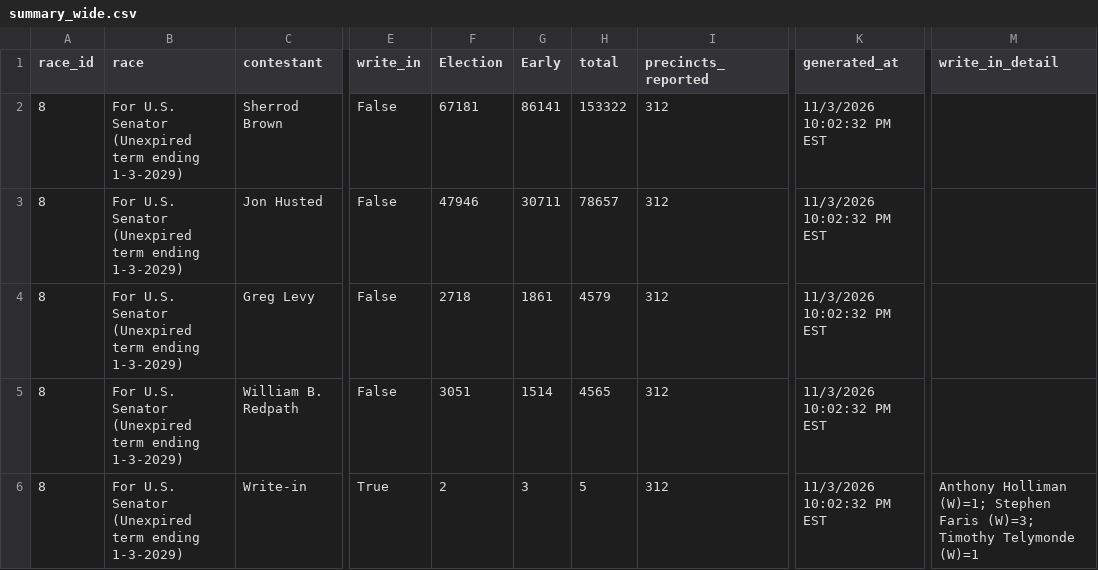
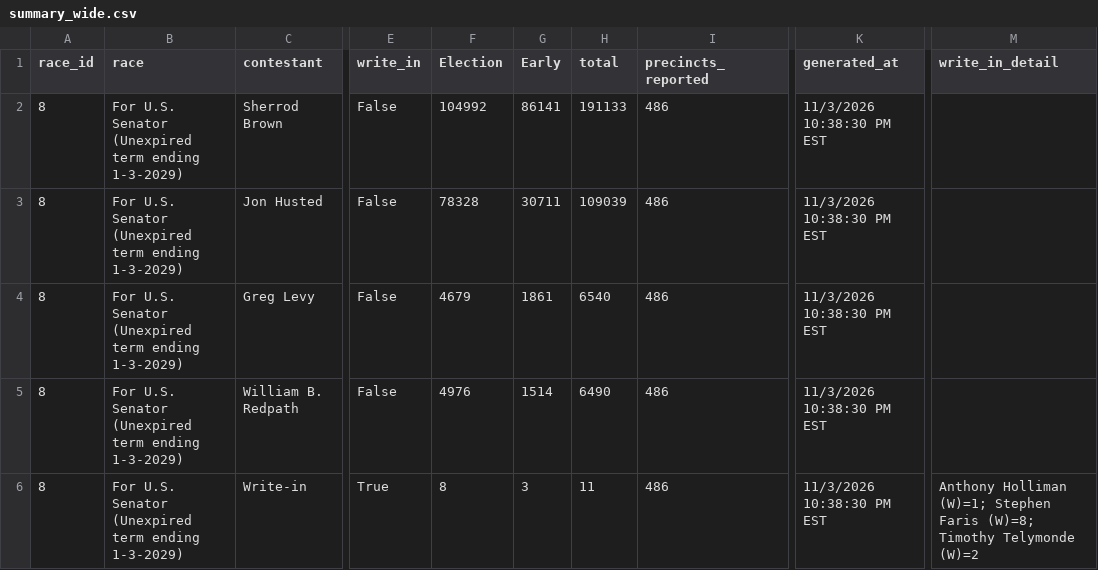
Before and after one commit to dscarvalone/scrapers2026, a CSV file: counties/hamilton/data/summary_wide.csv, drawn as a sheet; only a part is shown, gaps mark what is left out; the diff names each change by its address in the sheet, - before the commit and + after, or states it on an @@ line.

```diff
--- a/counties/hamilton/data/summary_wide.csv
+++ b/counties/hamilton/data/summary_wide.csv
-F2 (Election): 67181
+F2 (Election): 104992
-H2 (total): 153322
+H2 (total): 191133
-I2:I6 (precincts_reported): 312
+I2:I6 (precincts_reported): 486
-K2:K6 (generated_at): 11/3/2026 10:02:32 PM EST
+K2:K6 (generated_at): 11/3/2026 10:38:30 PM EST
-F3 (Election): 47946
+F3 (Election): 78328
-H3 (total): 78657
+H3 (total): 109039
-F4 (Election): 2718
+F4 (Election): 4679
-H4 (total): 4579
+H4 (total): 6540
-F5 (Election): 3051
+F5 (Election): 4976
-H5 (total): 4565
+H5 (total): 6490
-F6 (Election): 2
+F6 (Election): 8
-H6 (total): 5
+H6 (total): 11
-M6 (write_in_detail): …Stephen Faris (W)=3; Timothy Telymonde (W)=1
+M6 (write_in_detail): …Stephen Faris (W)=8; Timothy Telymonde (W)=2
```
Also changed, not shown: results/senate_by_timing.csv, results/senate_statewide_by_county.csv, 1 other file.
